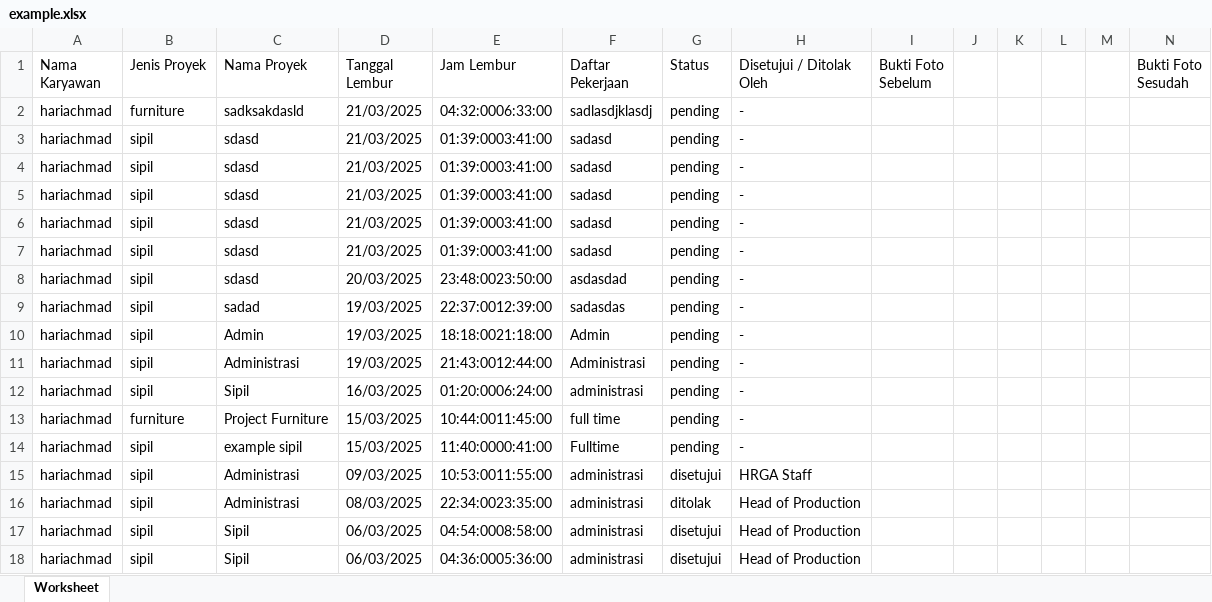
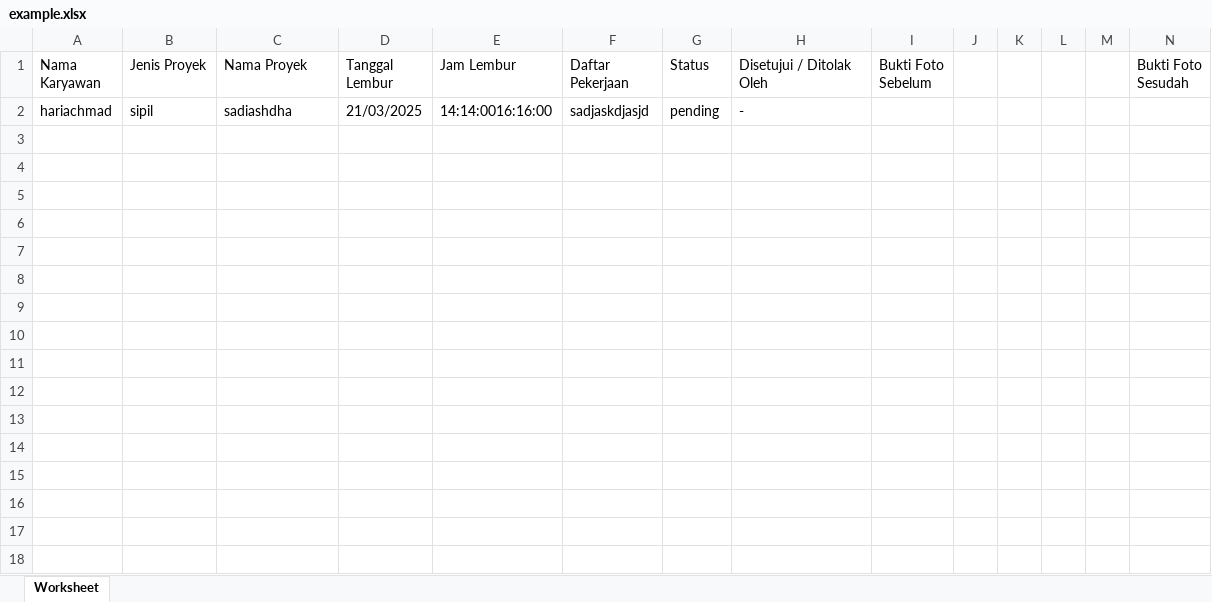
Before and after one commit to hariachmad/Application-for-overtime, an Excel workbook: example.xlsx, sheet Worksheet, drawn as a sheet; values as stored, in another font and other column widths than the file's, no borders; charts and pictures not drawn; removed rows and columns are numbered as before the commit, all else as after; the diff names each change by its address in the sheet, - before the commit and + after, or states it on an @@ line.

Commit message:
EDIT CODEBASE KARYAWAN DURATION

```diff
--- a/example.xlsx (sheet Worksheet)
+++ b/example.xlsx (sheet Worksheet)
-row 2: hariachmad | furniture | sadksakdasld | 21/03/2025 | 04:32:0006:33:00 | sadlasdjklasdj | pending | -
-C2 (Nama Proyek): sdasd
+C2 (Nama Proyek): sadiashdha
-E2 (Jam Lembur): 01:39:0003:41:00
+E2 (Jam Lembur): 14:14:0016:16:00
-F2 (Daftar Pekerjaan): sadasd
+F2 (Daftar Pekerjaan): sadjaskdjasjd
-row 4: hariachmad | sipil | sdasd | 21/03/2025 | 01:39:0003:41:00 | sadasd | pending | -
-row 5: hariachmad | sipil | sdasd | 21/03/2025 | 01:39:0003:41:00 | sadasd | pending | -
-row 6: hariachmad | sipil | sdasd | 21/03/2025 | 01:39:0003:41:00 | sadasd | pending | -
-row 7: hariachmad | sipil | sdasd | 21/03/2025 | 01:39:0003:41:00 | sadasd | pending | -
-row 8: hariachmad | sipil | sdasd | 20/03/2025 | 23:48:0023:50:00 | asdasdad | pending | -
-row 9: hariachmad | sipil | sadad | 19/03/2025 | 22:37:0012:39:00 | sadasdas | pending | -
-row 10: hariachmad | sipil | Admin | 19/03/2025 | 18:18:0021:18:00 | Admin | pending | -
-row 11: hariachmad | sipil | Administrasi | 19/03/2025 | 21:43:0012:44:00 | Administrasi | pending | -
-row 12: hariachmad | sipil | Sipil | 16/03/2025 | 01:20:0006:24:00 | administrasi | pending | -
-row 13: hariachmad | furniture | Project Furniture | 15/03/2025 | 10:44:0011:45:00 | full time | pending | -
-row 14: hariachmad | sipil | example sipil | 15/03/2025 | 11:40:0000:41:00 | Fulltime | pending | -
-row 15: hariachmad | sipil | Administrasi | 09/03/2025 | 10:53:0011:55:00 | administrasi | disetujui | HRGA Staff
-row 16: hariachmad | sipil | Administrasi | 08/03/2025 | 22:34:0023:35:00 | administrasi | ditolak | Head of Production
-row 17: hariachmad | sipil | Sipil | 06/03/2025 | 04:54:0008:58:00 | administrasi | disetujui | Head of Production
-row 18: hariachmad | sipil | Sipil | 06/03/2025 | 04:36:0005:36:00 | administrasi | disetujui | Head of Production
```
Also changed, not shown: charts or pictures, 13 other files.
